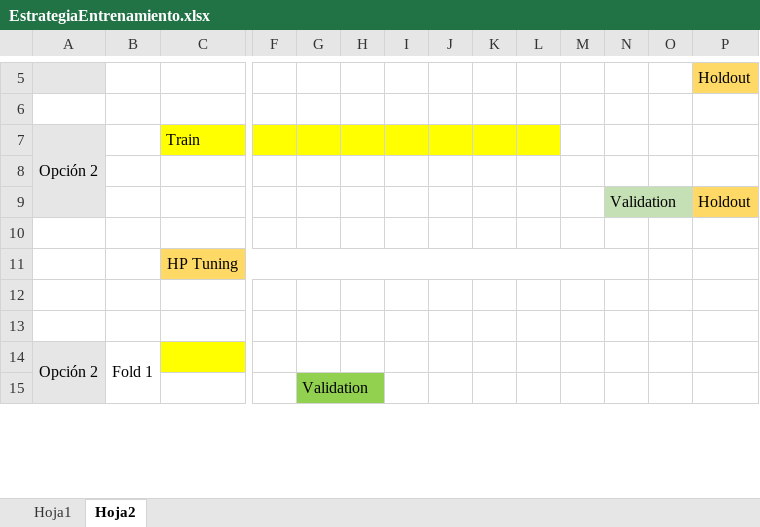
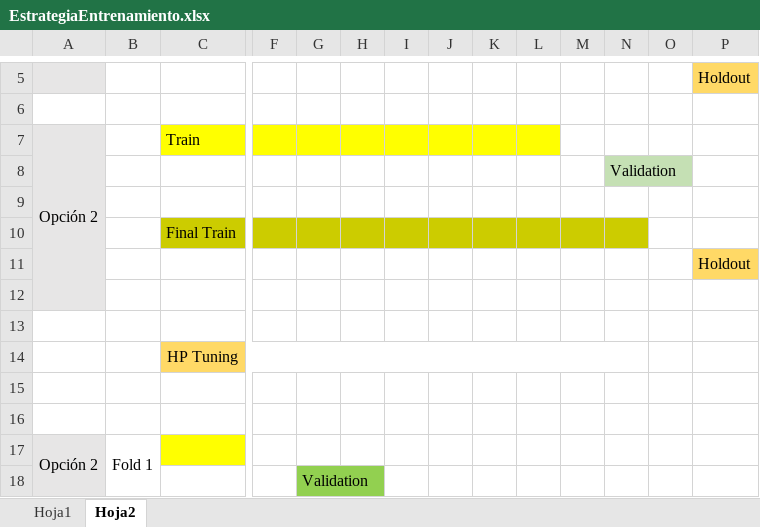
Before and after one commit to castrodiego/labo3_empresa3, an Excel workbook: docs/EstrategiaEntrenamiento.xlsx, sheet Hoja2, drawn as a sheet; only a part is shown, gaps mark what is left out; values as stored, in another font and other column widths than the file's, no borders; addresses are those after the commit; rows hold the shown columns only; the diff names each change by its address in the sheet, - before the commit and + after, or states it on an @@ line.

```diff
--- a/docs/EstrategiaEntrenamiento.xlsx (sheet Hoja2)
+++ b/docs/EstrategiaEntrenamiento.xlsx (sheet Hoja2)
+row 8:  |  |  |  |  |  |  |  |  |  |  | Validation
+row 10:  |  | Final Train
+row 11:  |  |  |  |  |  |  |  |  |  |  |  |  | Holdout
-row 12:  |  |  |  |  |  |  |  |  |  |  | Validation |  | Holdout
+row 12: (empty)
-N12 fill: #C5E0B4
+N12 fill: none
-P12 fill: #FFD966
+P12 fill: none
```
Also changed, not shown: docs/DecisionesTomadas.xlsx, 16 other files.
